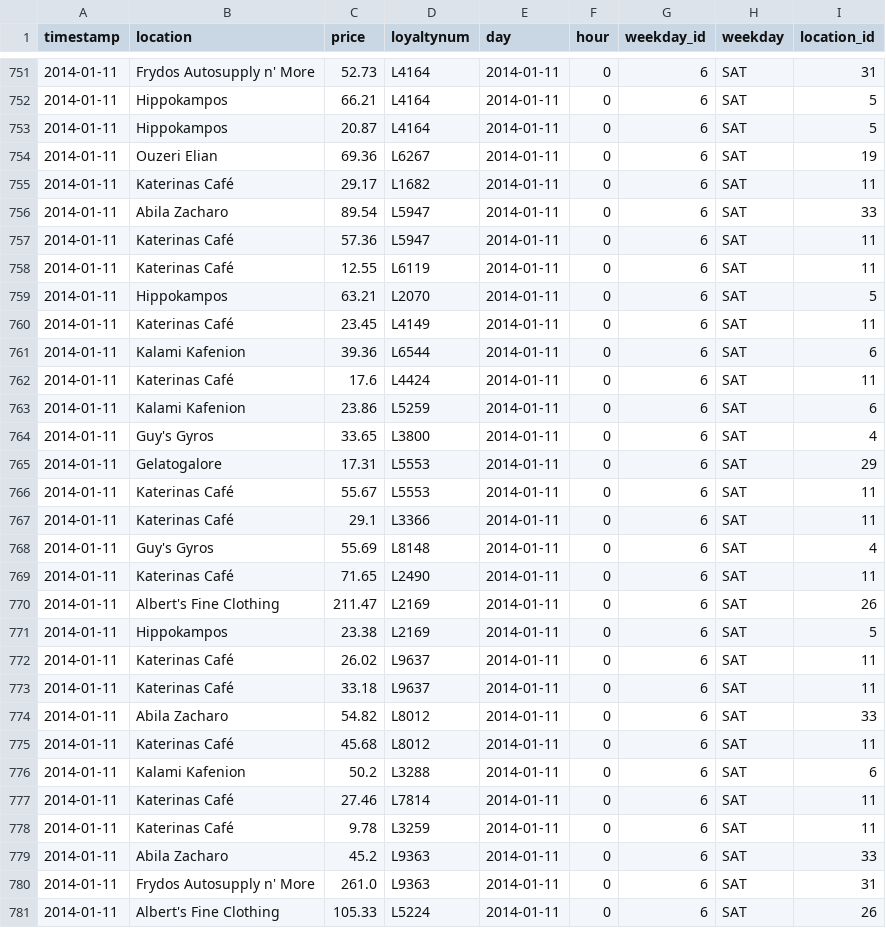
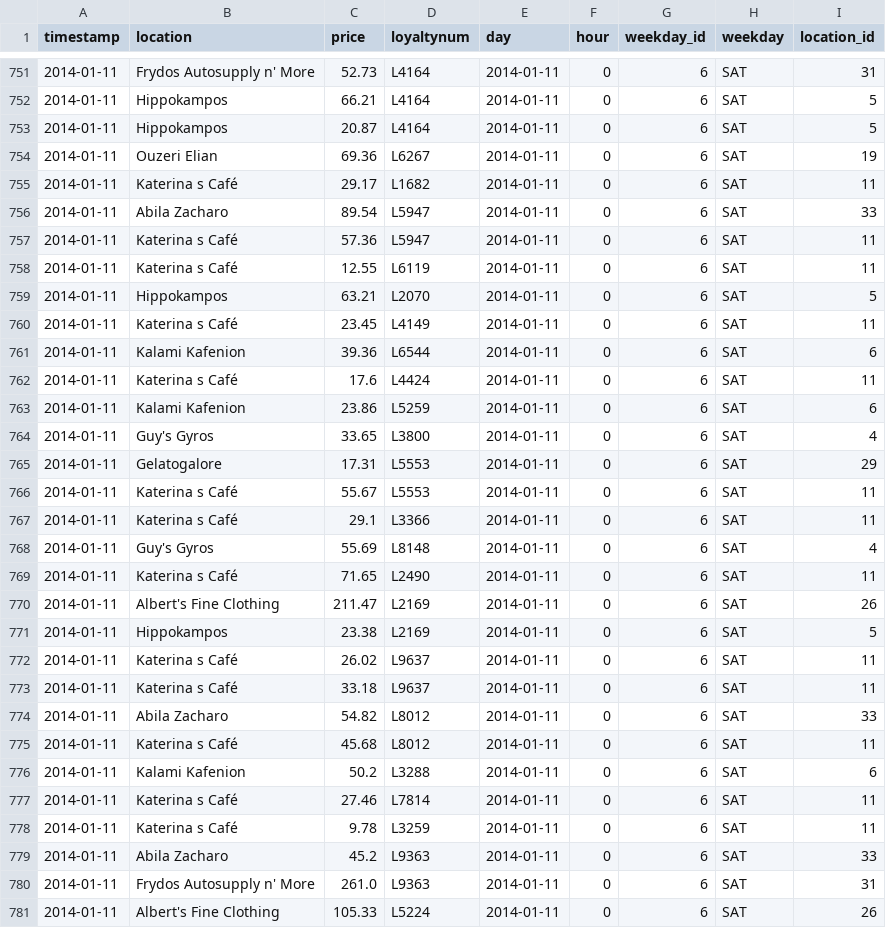
Before and after one commit to agnesesim/vast-challenge-21, a CSV file: public/data/loyalty-card-data.csv, drawn as a sheet; only a part is shown, gaps mark what is left out; the diff covers the shown part only; the diff names each change by its address in the sheet, - before the commit and + after, or states it on an @@ line.

```diff
--- a/public/data/loyalty-card-data.csv
+++ b/public/data/loyalty-card-data.csv
-B755 (location): Katerinas Café
+B755 (location): Katerina s Café
-B757:B758 (location): Katerinas Café
+B757:B758 (location): Katerina s Café
-B760 (location): Katerinas Café
+B760 (location): Katerina s Café
-B762 (location): Katerinas Café
+B762 (location): Katerina s Café
-B766:B767 (location): Katerinas Café
+B766:B767 (location): Katerina s Café
-B769 (location): Katerinas Café
+B769 (location): Katerina s Café
-B772:B773 (location): Katerinas Café
+B772:B773 (location): Katerina s Café
-B775 (location): Katerinas Café
+B775 (location): Katerina s Café
-B777:B778 (location): Katerinas Café
+B777:B778 (location): Katerina s Café
```
Also changed, not shown: 182 edited cells elsewhere in this file, public/data/credit-card-data.csv, public/data/location.csv, 11 other files.
